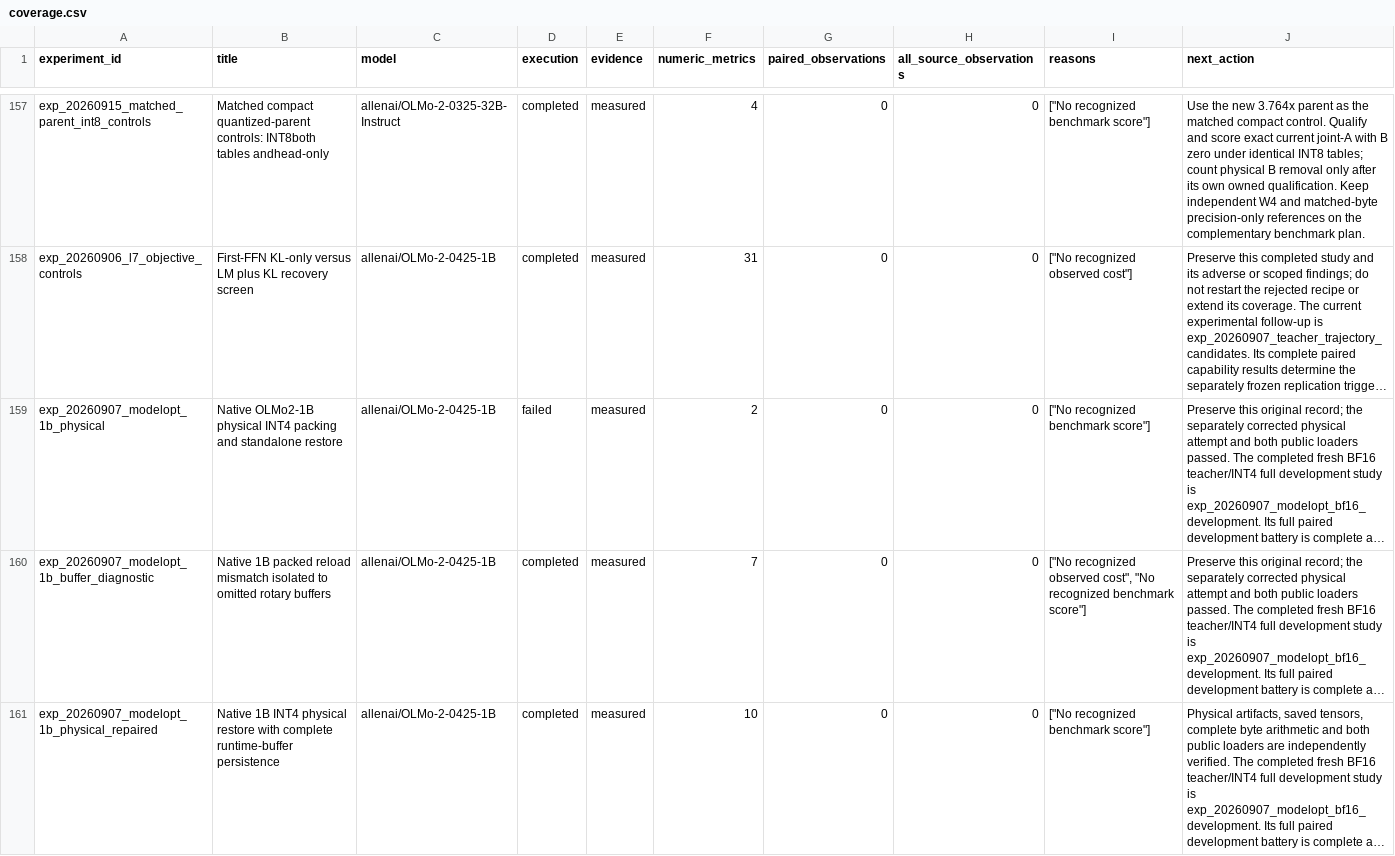
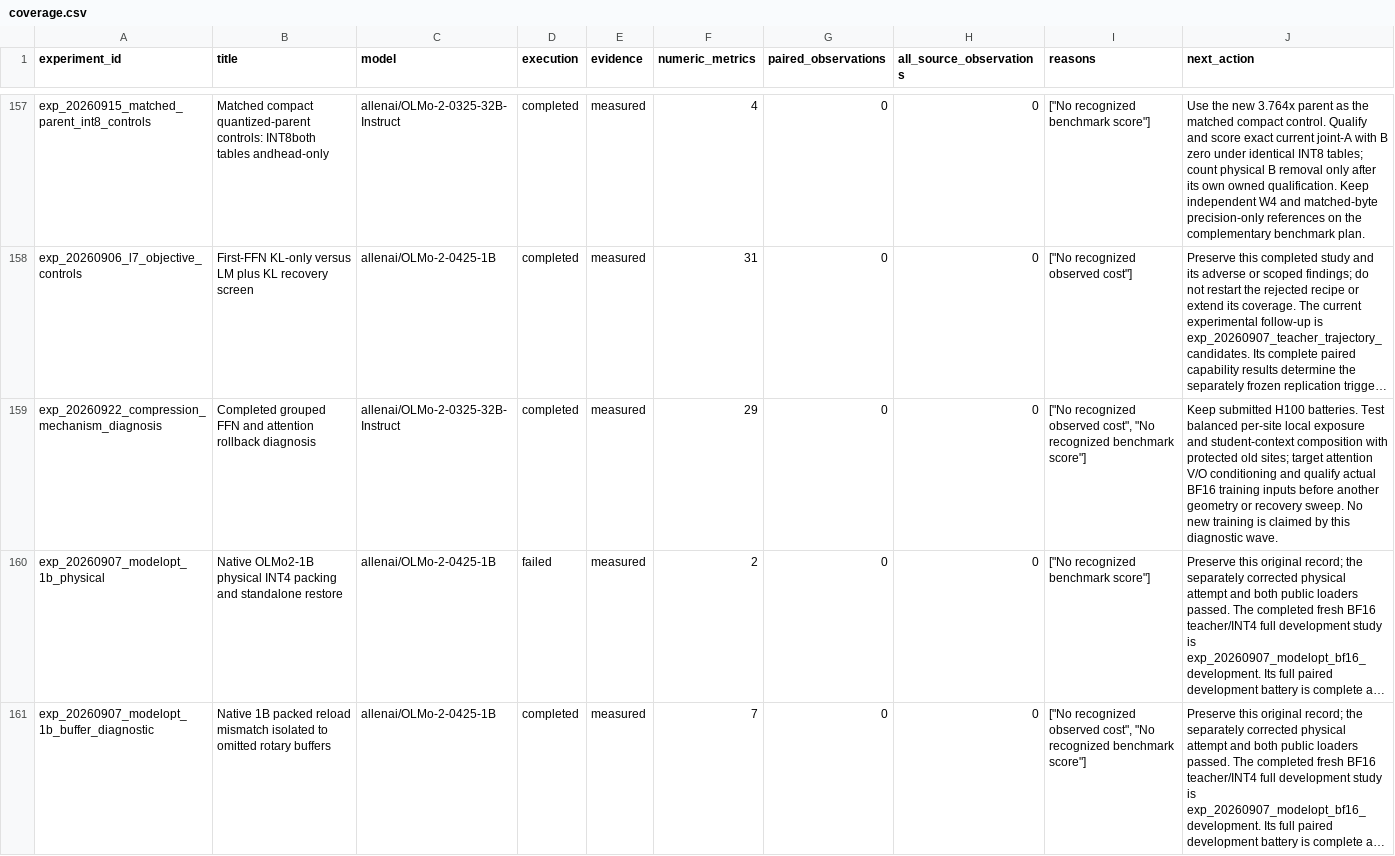
Before and after one commit to houman1359/DendriScale, a CSV file: data/coverage.csv, drawn as a sheet; only a part is shown, gaps mark what is left out; the shorter side is filled out with more unchanged rows; long unchanged cells end in …; the diff covers the shown part only; the diff names each change by its address in the sheet, - before the commit and + after, or states it on an @@ line.

```diff
--- a/data/coverage.csv
+++ b/data/coverage.csv
+row 159: exp_20260922_compression_mechanism_diagnosis | Completed grouped FFN and attention rollback diagnosis | allenai/OLMo-2-0325-32B-Instruct | completed | measured | 29 | 0 | 0 | ["No recognized observed cost", "No recognized benchmark score"] | Keep submitted H100 batteries. Test balanced per-site local exposure and student-context composition with protected old sites; target attention V/O conditioning and qualify actual BF16 training inputs before another geometry or recovery sweep. No new training is claimed by this diagnostic wave.
```
Also changed, not shown: 1 added row and 4 edited cells elsewhere in this file, data/candidates.csv, 4 other files.
